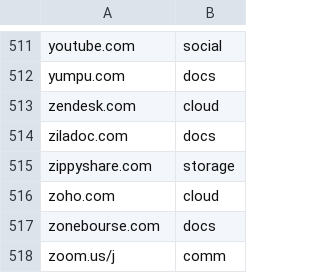
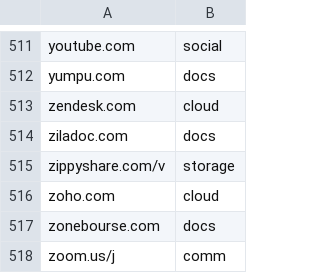
Before and after one commit to Zarcolio/sitedorks, a CSV file: csv/sitedorks.csv, drawn as a sheet; only a part is shown, gaps mark what is left out.

Commit message:
Update sitedorks.csv

```diff
--- a/csv/sitedorks.csv
+++ b/csv/sitedorks.csv
@@ -514,3 +514,3 @@ zendesk.com,cloud
 ziladoc.com,docs
-zippyshare.com,storage
+zippyshare.com/v,storage
 zoho.com,cloud
```
